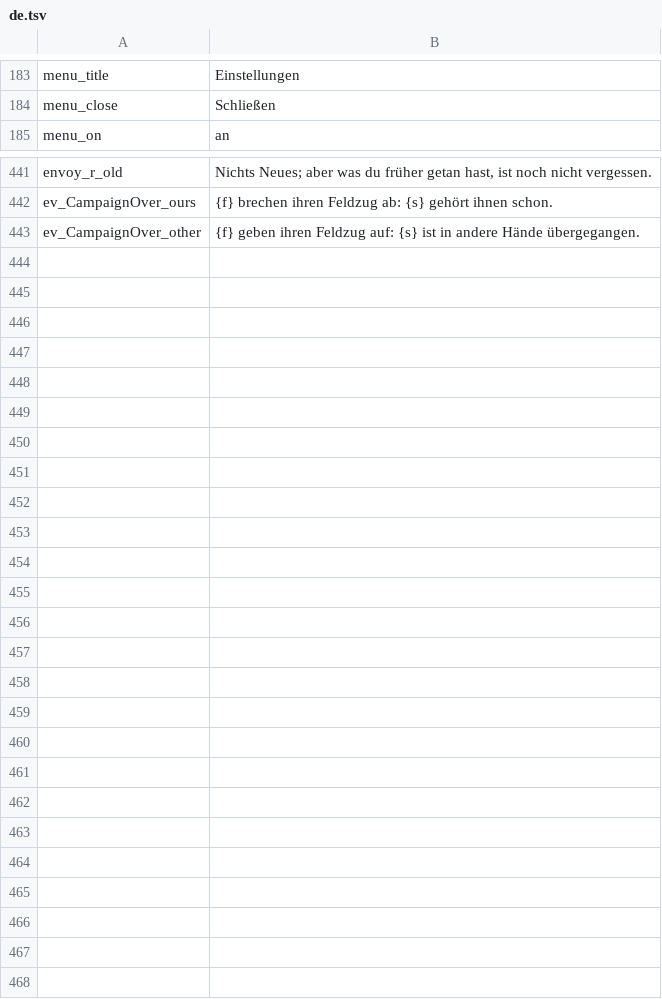
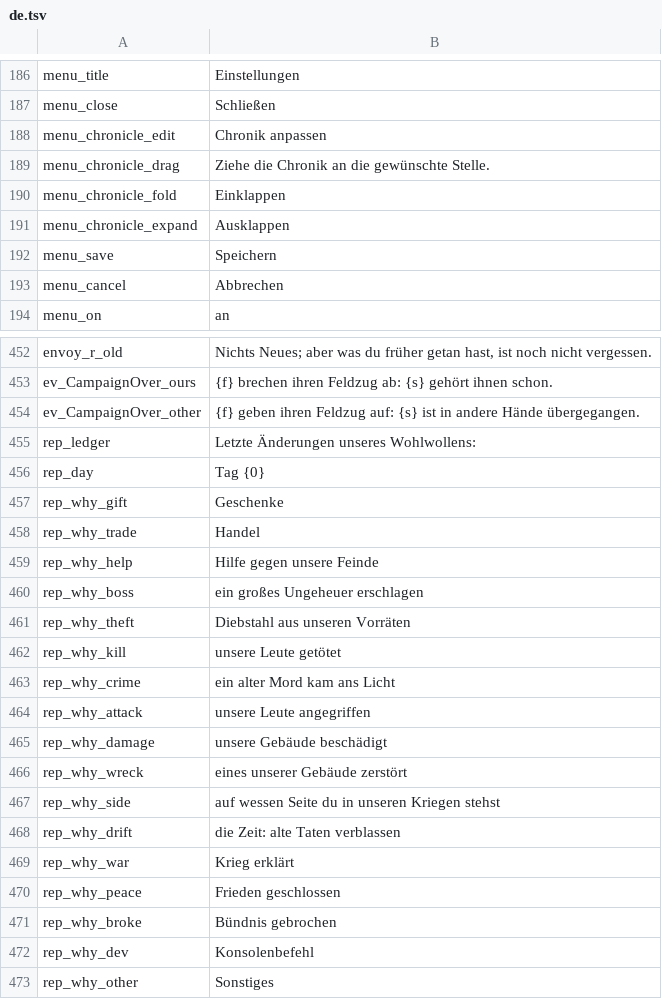
Before and after one commit to under2ker/valheim-living-factions, a TSV file: tools/lang/de.tsv, drawn as a sheet; only a part is shown, gaps mark what is left out; the diff covers the shown part only; the diff names each change by its address in the sheet, - before the commit and + after, or states it on an @@ line.

```diff
--- a/tools/lang/de.tsv
+++ b/tools/lang/de.tsv
+row 188: menu_chronicle_edit | Chronik anpassen
+row 189: menu_chronicle_drag | Ziehe die Chronik an die gewünschte Stelle.
+row 190: menu_chronicle_fold | Einklappen
+row 191: menu_chronicle_expand | Ausklappen
+row 192: menu_save | Speichern
+row 193: menu_cancel | Abbrechen
+row 455: rep_ledger | Letzte Änderungen unseres Wohlwollens:
+row 456: rep_day | Tag {0}
+row 457: rep_why_gift | Geschenke
+row 458: rep_why_trade | Handel
+row 459: rep_why_help | Hilfe gegen unsere Feinde
+row 460: rep_why_boss | ein großes Ungeheuer erschlagen
+row 461: rep_why_theft | Diebstahl aus unseren Vorräten
+row 462: rep_why_kill | unsere Leute getötet
+row 463: rep_why_crime | ein alter Mord kam ans Licht
+row 464: rep_why_attack | unsere Leute angegriffen
+row 465: rep_why_damage | unsere Gebäude beschädigt
+row 466: rep_why_wreck | eines unserer Gebäude zerstört
+row 467: rep_why_side | auf wessen Seite du in unseren Kriegen stehst
+row 468: rep_why_drift | die Zeit: alte Taten verblassen
+row 469: rep_why_war | Krieg erklärt
+row 470: rep_why_peace | Frieden geschlossen
+row 471: rep_why_broke | Bündnis gebrochen
+row 472: rep_why_dev | Konsolenbefehl
+row 473: rep_why_other | Sonstiges
```
Also changed, not shown: 5 added rows elsewhere in this file, tools/lang/es.tsv, tools/lang/fr.tsv, 57 other files.
